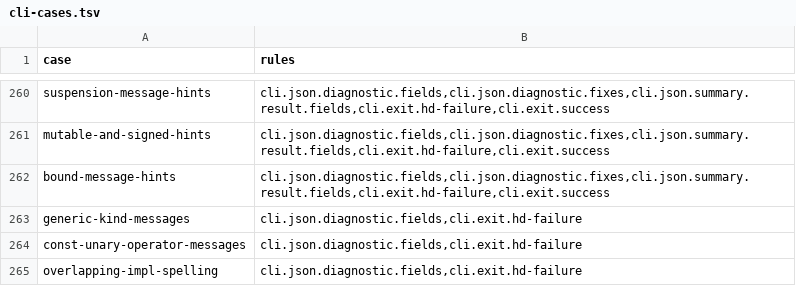
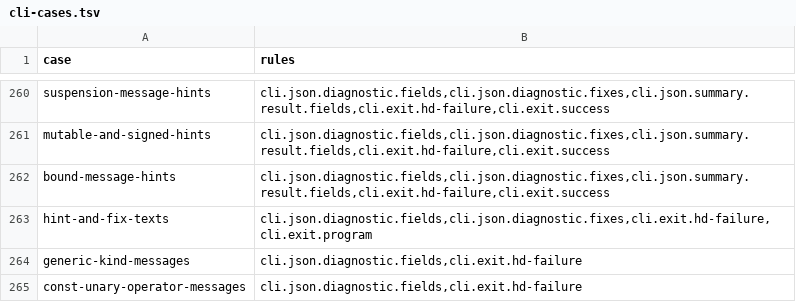
Before and after one commit to HerringtonDarkholme/hd-lang, a TSV file: spec/conformance/cli-cases.tsv, drawn as a sheet; only a part is shown, gaps mark what is left out; the shorter side is filled out with more unchanged rows.

```diff
--- a/spec/conformance/cli-cases.tsv
+++ b/spec/conformance/cli-cases.tsv
@@ -262,2 +262,3 @@ mutable-and-signed-hints	cli.json.diagnostic.fields,cli.json.diagnostic.fixes,cl
 bound-message-hints	cli.json.diagnostic.fields,cli.json.diagnostic.fixes,cli.json.summary.result.fields,cli.exit.hd-failure,cli.exit.success
+hint-and-fix-texts	cli.json.diagnostic.fields,cli.json.diagnostic.fixes,cli.exit.hd-failure,cli.exit.program
 generic-kind-messages	cli.json.diagnostic.fields,cli.exit.hd-failure
```
Also changed, not shown: 13 other files.
